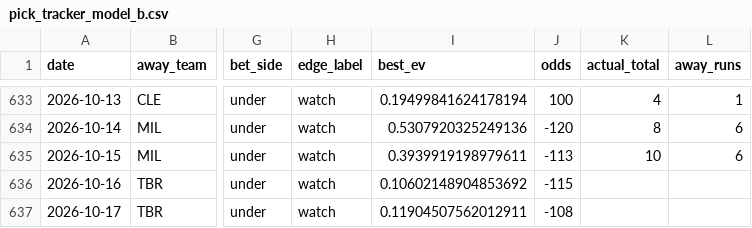
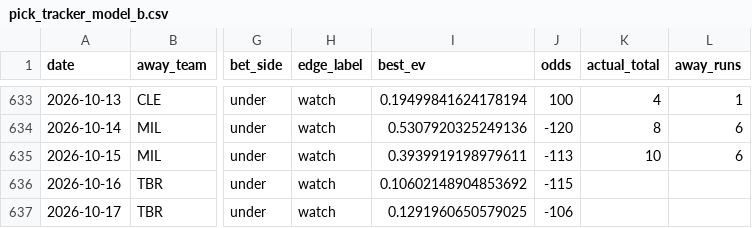
Before and after one commit to Jackstein0/atsrecipts-live-model, a CSV file: atsrecipts-upload-ready/data/processed/pick_tracker_model_b.csv, drawn as a sheet; only a part is shown, gaps mark what is left out; the diff names each change by its address in the sheet, - before the commit and + after, or states it on an @@ line.

```diff
--- a/atsrecipts-upload-ready/data/processed/pick_tracker_model_b.csv
+++ b/atsrecipts-upload-ready/data/processed/pick_tracker_model_b.csv
-I637 (best_ev): 0.11904507562012911
+I637 (best_ev): 0.1291960650579025
-J637 (odds): -108
+J637 (odds): -106
```
Also changed, not shown: atsrecipts-upload-ready/data/processed/pick_tracker.csv, atsrecipts-upload-ready/data/processed/today_board.csv, 10 other files.
